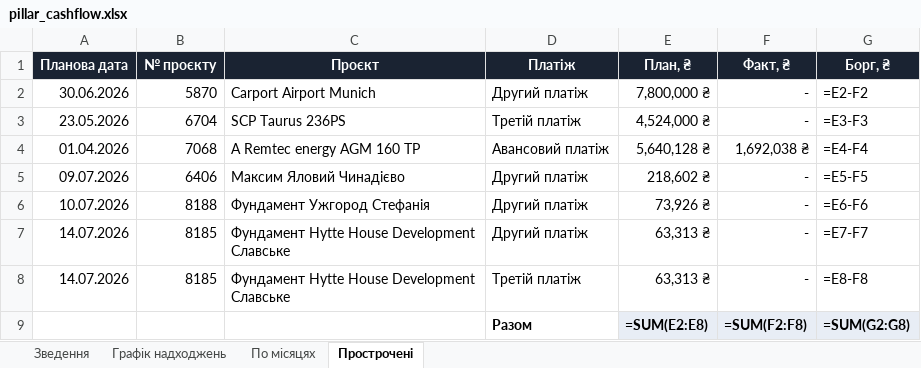
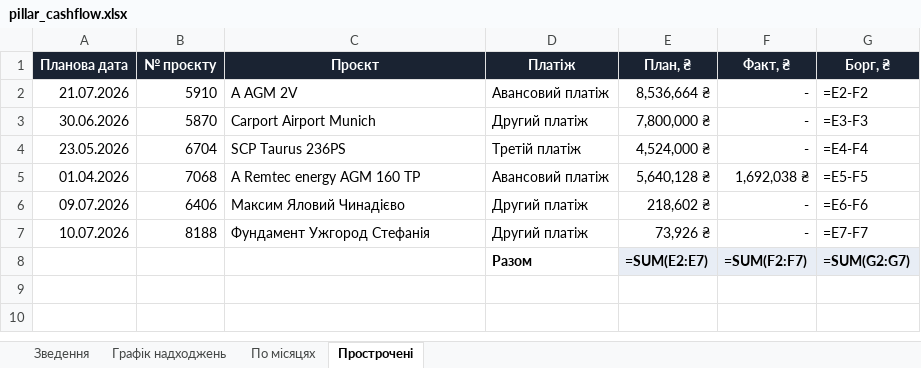
Before and after one commit to aleksandrkhoma-coder/pillar, an Excel workbook: pillar_cashflow.xlsx, sheet Прострочені, drawn as a sheet; values as stored, in another font and other column widths than the file's, no borders; formulas without a stored value are shown as written; removed rows and columns are numbered as before the commit, all else as after; the diff names each change by its address in the sheet, - before the commit and + after, or states it on an @@ line.

```diff
--- a/pillar_cashflow.xlsx (sheet Прострочені)
+++ b/pillar_cashflow.xlsx (sheet Прострочені)
+row 2: 21.07.2026 | 5910 | А AGM 2V | Авансовий платіж | 8,536,664 ₴ | - | =E2-F2
-G3 (Борг, ₴): =E2-F2
+G3 (Борг, ₴): =E3-F3
-G4 (Борг, ₴): =E3-F3
+G4 (Борг, ₴): =E4-F4
-G5 (Борг, ₴): =E4-F4
+G5 (Борг, ₴): =E5-F5
-G6 (Борг, ₴): =E5-F5
+G6 (Борг, ₴): =E6-F6
-G7 (Борг, ₴): =E6-F6
+G7 (Борг, ₴): =E7-F7
-row 7: 14.07.2026 | 8185 | Фундамент Hytte House Development Славське | Другий платіж | 63,313 ₴ | - | =E7-F7
-row 8: 14.07.2026 | 8185 | Фундамент Hytte House Development Славське | Третій платіж | 63,313 ₴ | - | =E8-F8
-E8 (План, ₴): =SUM(E2:E8)
+E8 (План, ₴): =SUM(E2:E7)
-F8 (Факт, ₴): =SUM(F2:F8)
+F8 (Факт, ₴): =SUM(F2:F7)
-G8 (Борг, ₴): =SUM(G2:G8)
+G8 (Борг, ₴): =SUM(G2:G7)
```
Also changed, not shown: sheet Графік надходжень, sheet Зведення, hidden cells, 40 other files.
